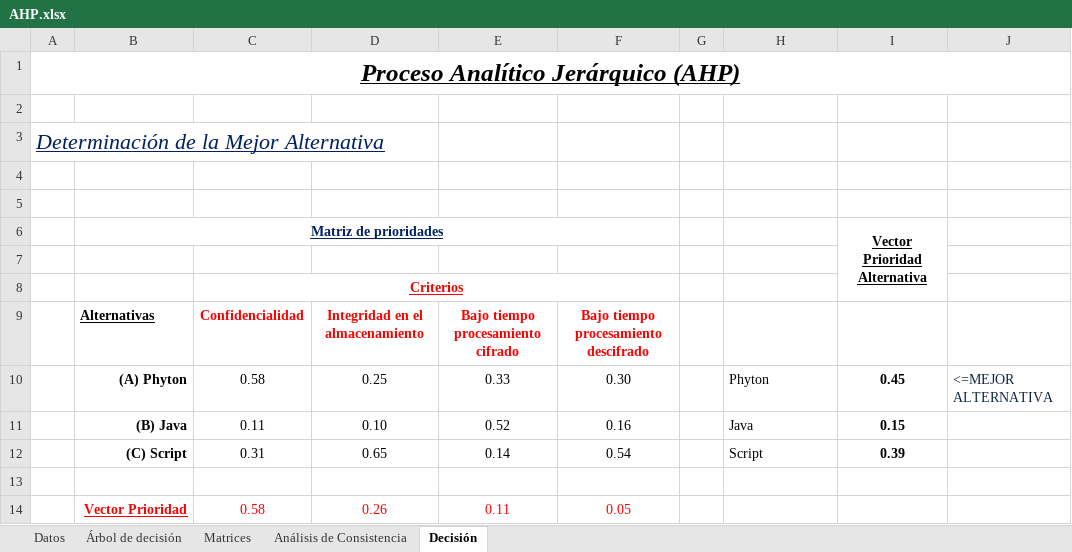
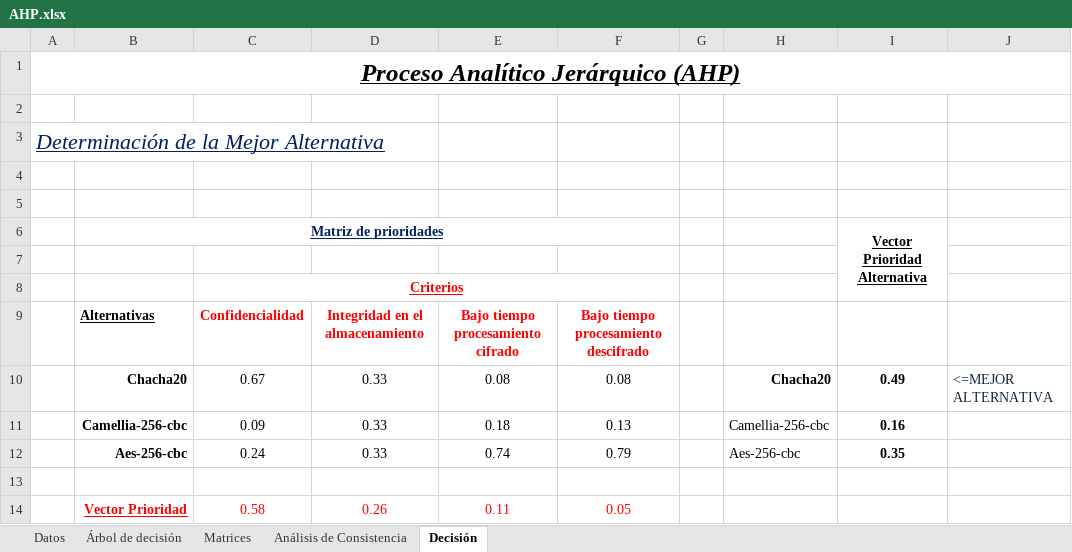
Before and after one commit to Sec-Team-2/CAI3, an Excel workbook: Consulta2/AHP.xlsx, sheet Decisión, drawn as a sheet; values as stored, in another font and other column widths than the file's, no borders; conditional formats not drawn; removed rows and columns are numbered as before the commit, all else as after; the diff names each change by its address in the sheet, - before the commit and + after, or states it on an @@ line.

```diff
--- a/Consulta2/AHP.xlsx (sheet Decisión)
+++ b/Consulta2/AHP.xlsx (sheet Decisión)
-row 10:  | (A) Phyton | 0.58 | 0.25 | 0.33 | 0.30 |  | Phyton | 0.45 | <=MEJOR ALTERNATIVA
-row 11:  | (B) Java | 0.11 | 0.10 | 0.52 | 0.16 |  | Java | 0.15
-row 12:  | (C) Script | 0.31 | 0.65 | 0.14 | 0.54 |  | Script | 0.39
+row 10:  | Chacha20 | 0.67 | 0.33 | 0.08 | 0.08 |  | Chacha20 | 0.49 | <=MEJOR ALTERNATIVA
+row 11:  | Camellia-256-cbc | 0.09 | 0.33 | 0.18 | 0.13 |  | Camellia-256-cbc | 0.16
+row 12:  | Aes-256-cbc | 0.24 | 0.33 | 0.74 | 0.79 |  | Aes-256-cbc | 0.35
```
Also changed, not shown: sheet Matrices, sheet Análisis de Consistencia, sheet Árbol de decisión, sheet Datos, 1 other file.
